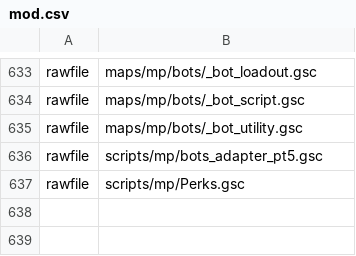
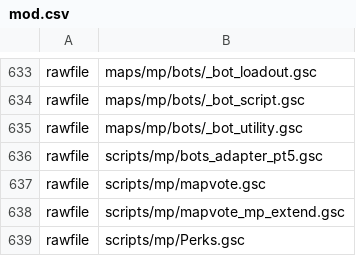
Before and after one commit to SickeningMirror/mp_Bo1Rebalance, a CSV file: mod.csv, drawn as a sheet; only a part is shown, gaps mark what is left out; the diff names each change by its address in the sheet, - before the commit and + after, or states it on an @@ line.

```diff
--- a/mod.csv
+++ b/mod.csv
+row 637: rawfile | scripts/mp/mapvote.gsc
+row 638: rawfile | scripts/mp/mapvote_mp_extend.gsc
```
Also changed, not shown: 3 other files.
